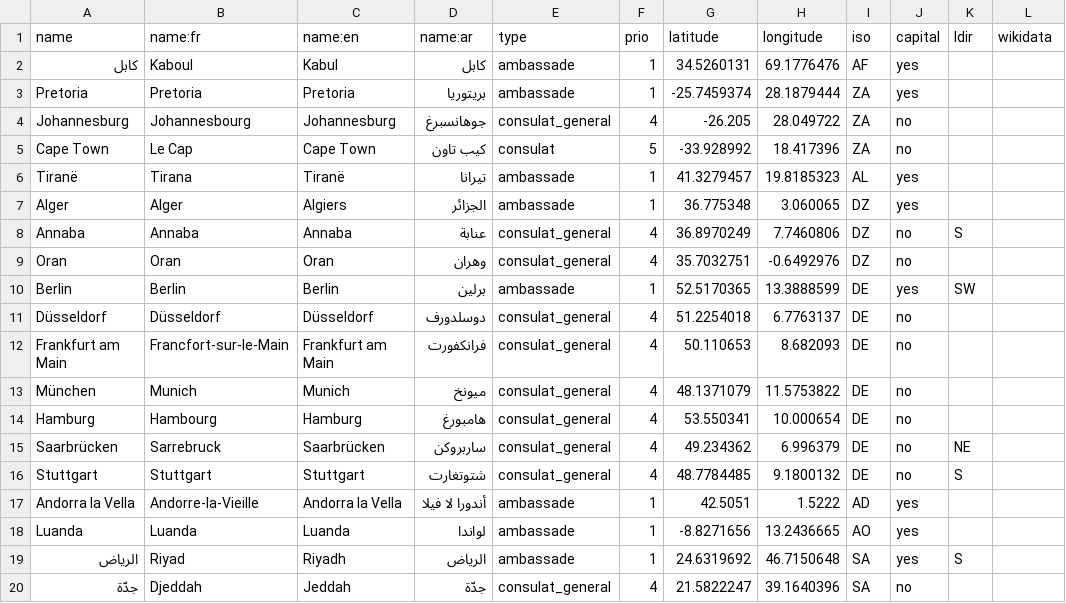
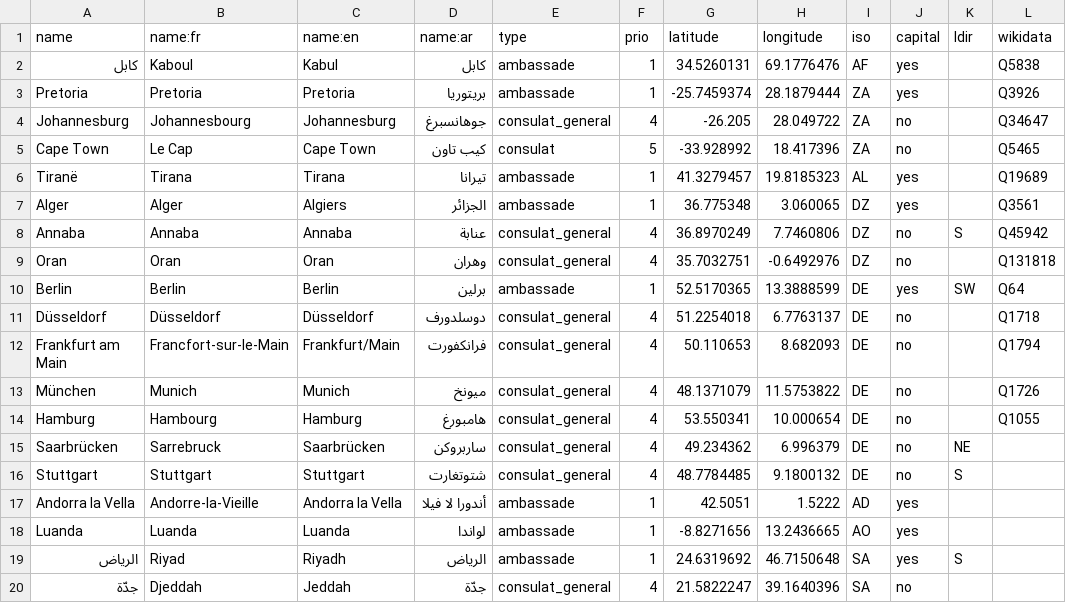
Before and after one commit to tilery/pianoforte, a CSV file: data/city.csv, drawn as a sheet; only a part is shown; the diff names each change by its address in the sheet, - before the commit and + after, or states it on an @@ line.

Commit message:
small corrections and adding wikidata

```diff
--- a/data/city.csv
+++ b/data/city.csv
-L2 (wikidata): (empty)
+L2 (wikidata): Q5838
-L3 (wikidata): (empty)
+L3 (wikidata): Q3926
-L4 (wikidata): (empty)
+L4 (wikidata): Q34647
-L5 (wikidata): (empty)
+L5 (wikidata): Q5465
-C6 (name:en): Tiranë
+C6 (name:en): Tirana
-L6 (wikidata): (empty)
+L6 (wikidata): Q19689
-L7 (wikidata): (empty)
+L7 (wikidata): Q3561
-L8 (wikidata): (empty)
+L8 (wikidata): Q45942
-L9 (wikidata): (empty)
+L9 (wikidata): Q131818
-L10 (wikidata): (empty)
+L10 (wikidata): Q64
-L11 (wikidata): (empty)
+L11 (wikidata): Q1718
-C12 (name:en): Frankfurt am Main
+C12 (name:en): Frankfurt/Main
-L12 (wikidata): (empty)
+L12 (wikidata): Q1794
-L13 (wikidata): (empty)
+L13 (wikidata): Q1726
-L14 (wikidata): (empty)
+L14 (wikidata): Q1055
```
